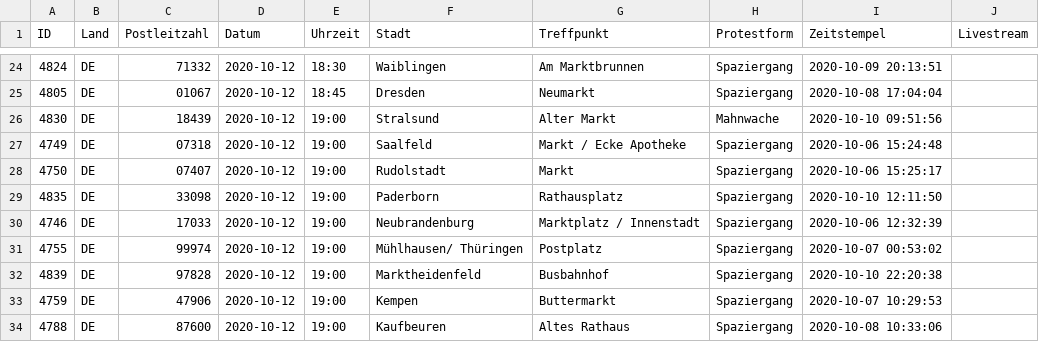
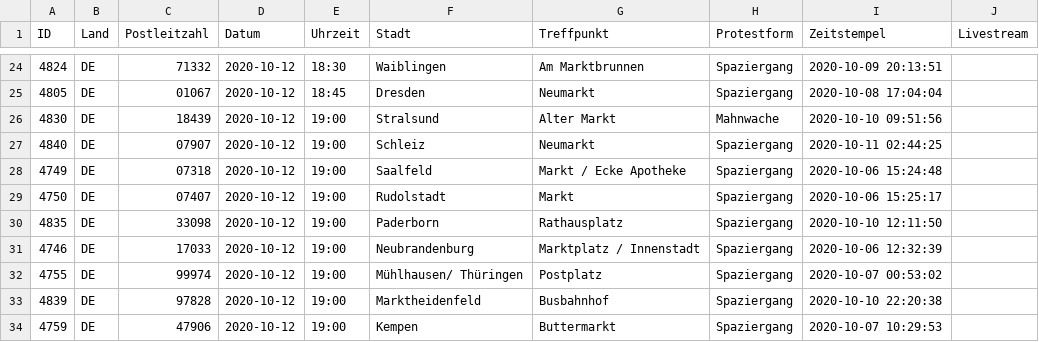
Before and after one commit to anonymous-tld/m.terminkalender.top, a CSV file: _data/termine.csv, drawn as a sheet; only a part is shown, gaps mark what is left out; the shorter side is filled out with more unchanged rows; the diff names each change by its address in the sheet, - before the commit and + after, or states it on an @@ line.

Commit message:
Update termine.csv from https://demo.terminkalender.top/termine.csv

```diff
--- a/_data/termine.csv
+++ b/_data/termine.csv
+row 27: 4840 | DE | 07907 | 2020-10-12 | 19:00 | Schleiz | Neumarkt | Spaziergang | 2020-10-11 02:44:25
```
